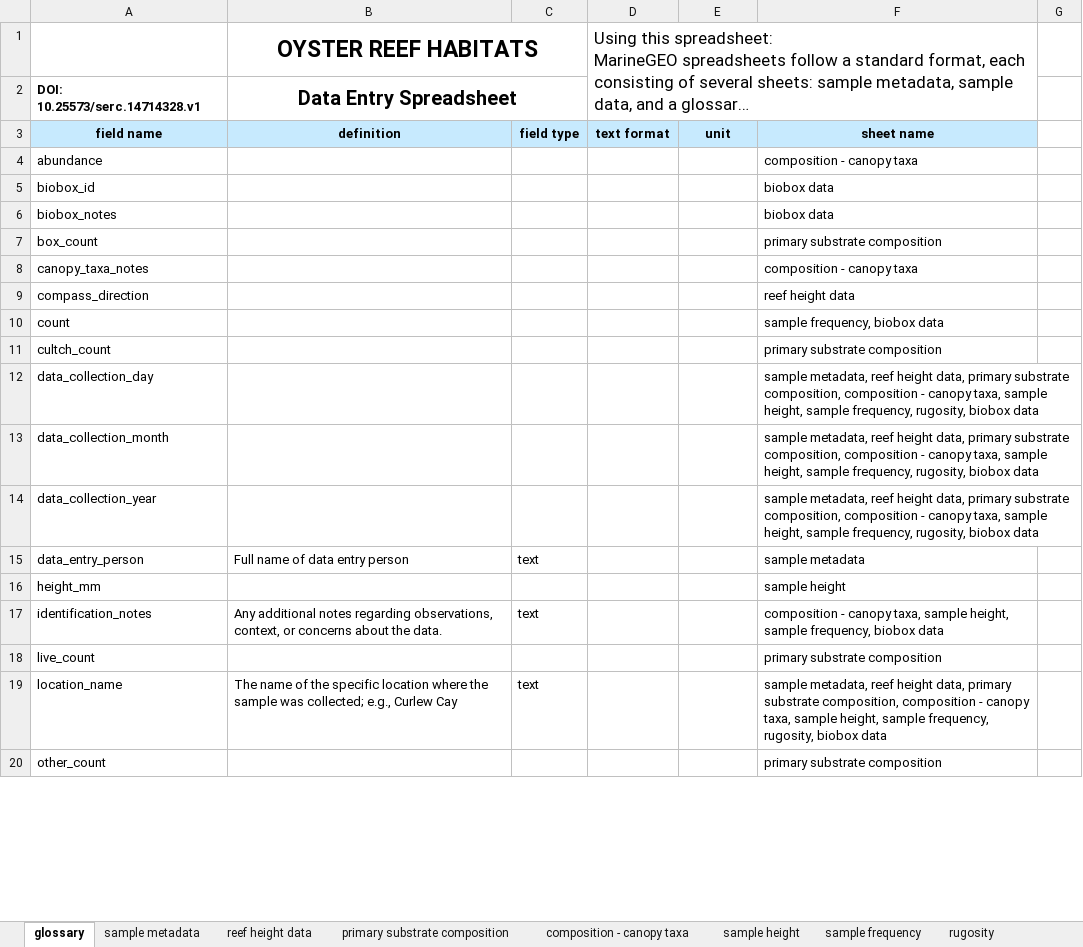
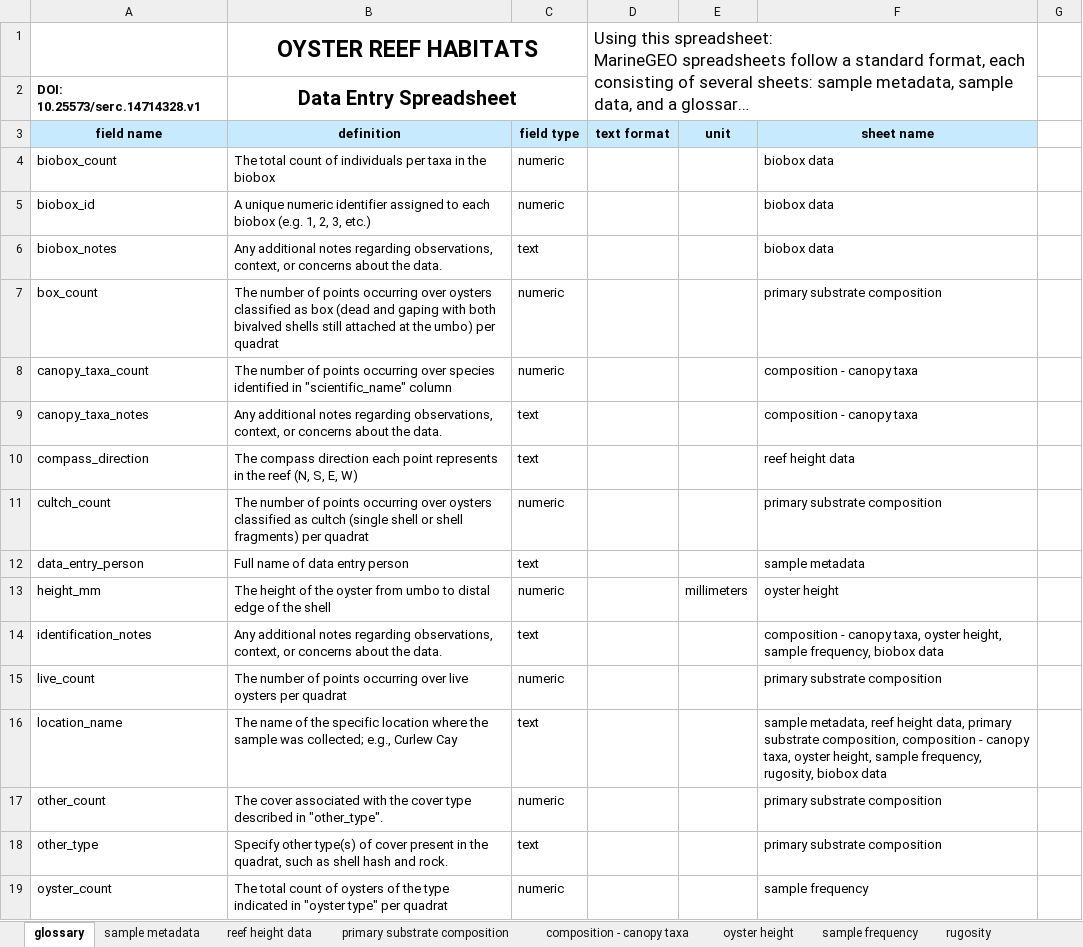
Before and after one commit to MarineGEO/protocols, an Excel workbook: oyster/final_spreadsheets/oyster_reef_habitats_data_entry_spreadsheet_marinegeo.xlsx, sheet glossary, drawn as a sheet; only a part is shown; long unchanged cells end in …; values as stored, in another font and other column widths than the file's, no borders; charts and pictures and conditional formats not drawn; removed rows and columns are numbered as before the commit, all else as after; the diff covers the shown part only; the diff names each change by its address in the sheet, - before the commit and + after, or states it on an @@ line.

Commit message:
provide definitions for oyster glossary

```diff
--- a/oyster/final_spreadsheets/oyster_reef_habitats_data_entry_spreadsheet_marinegeo.xlsx (sheet glossary)
+++ b/oyster/final_spreadsheets/oyster_reef_habitats_data_entry_spreadsheet_marinegeo.xlsx (sheet glossary)
-sheet tab: sample height
+sheet tab: oyster height
-row 4: abundance |  |  |  |  | composition - canopy taxa
+row 4: biobox_count | The total count of individuals per taxa in the biobox | numeric |  |  | biobox data
-B5: (empty)
+B5: A unique numeric identifier assigned to each biobox (e.g. 1, 2, 3, etc.)
-C5: (empty)
+C5: numeric
-B6: (empty)
+B6: Any additional notes regarding observations, context, or concerns about the data.
-C6: (empty)
+C6: text
-B7: (empty)
+B7: The number of points occurring over oysters classified as box (dead and gaping with both bivalved shells still attached at the umbo) per quadrat
-C7: (empty)
+C7: numeric
+row 8: canopy_taxa_count | The number of points occurring over species identified in "scientific_name" column | numeric |  |  | composition - canopy taxa
-B9: (empty)
+B9: Any additional notes regarding observations, context, or concerns about the data.
-C9:C10: (empty)
+C9:C10: text
-B10: (empty)
+B10: The compass direction each point represents in the reef (N, S, E, W)
-row 10: count |  |  |  |  | sample frequency, biobox data
-B11: (empty)
+B11: The number of points occurring over oysters classified as cultch (single shell or shell fragments) per quadrat
-C11: (empty)
+C11: numeric
-row 12: data_collection_day |  |  |  |  | sample metadata, reef height data, primary substrate composition, composition - canopy taxa, sample height, sample frequency, rugosity, biobox data
-row 13: data_collection_month |  |  |  |  | sample metadata, reef height data, primary substrate composition, composition - canopy taxa, sample height, sample frequency, rugosity, biobox data
-row 14: data_collection_year |  |  |  |  | sample metadata, reef height data, primary substrate composition, composition - canopy taxa, sample height, sample frequency, rugosity, biobox data
-B13: (empty)
+B13: The height of the oyster from umbo to distal edge of the shell
-C13: (empty)
+C13: numeric
-E13: (empty)
+E13: millimeters
-F13: sample height
+F13: oyster height
-F14: …canopy taxa, sample height, sample…
+F14: …canopy taxa, oyster height, sample…
-B15: (empty)
+B15: The number of points occurring over live oysters per quadrat
-C15: (empty)
+C15: numeric
-F16: …canopy taxa, sample height, sample…
+F16: …canopy taxa, oyster height, sample…
-B17: (empty)
+B17: The cover associated with the cover type described in "other_type".
-C17: (empty)
+C17: numeric
+row 18: other_type | Specify other type(s) of cover present in the quadrat, such as shell hash and rock. | text |  |  | primary substrate composition
+row 19: oyster_count | The total count of oysters of the type indicated in "oyster type" per quadrat | numeric |  |  | sample frequency
```
Also changed, not shown: 4 added rows and 30 edited cells elsewhere in this sheet, sheet reef height data, sheet primary substrate composition, sheet biobox data, sheet composition - canopy taxa, sheet sample frequency, sheet rugosity, 2 more sheets, saltmarsh/final_spreadsheets/marsh_composition_and_allometry_data_entry_spreadsheet_marinegeo.xlsx, saltmarsh/final_spreadsheets/marsh_fauna_data_entry_spreadsheet_marinegeo.xlsx, 8 other files.
